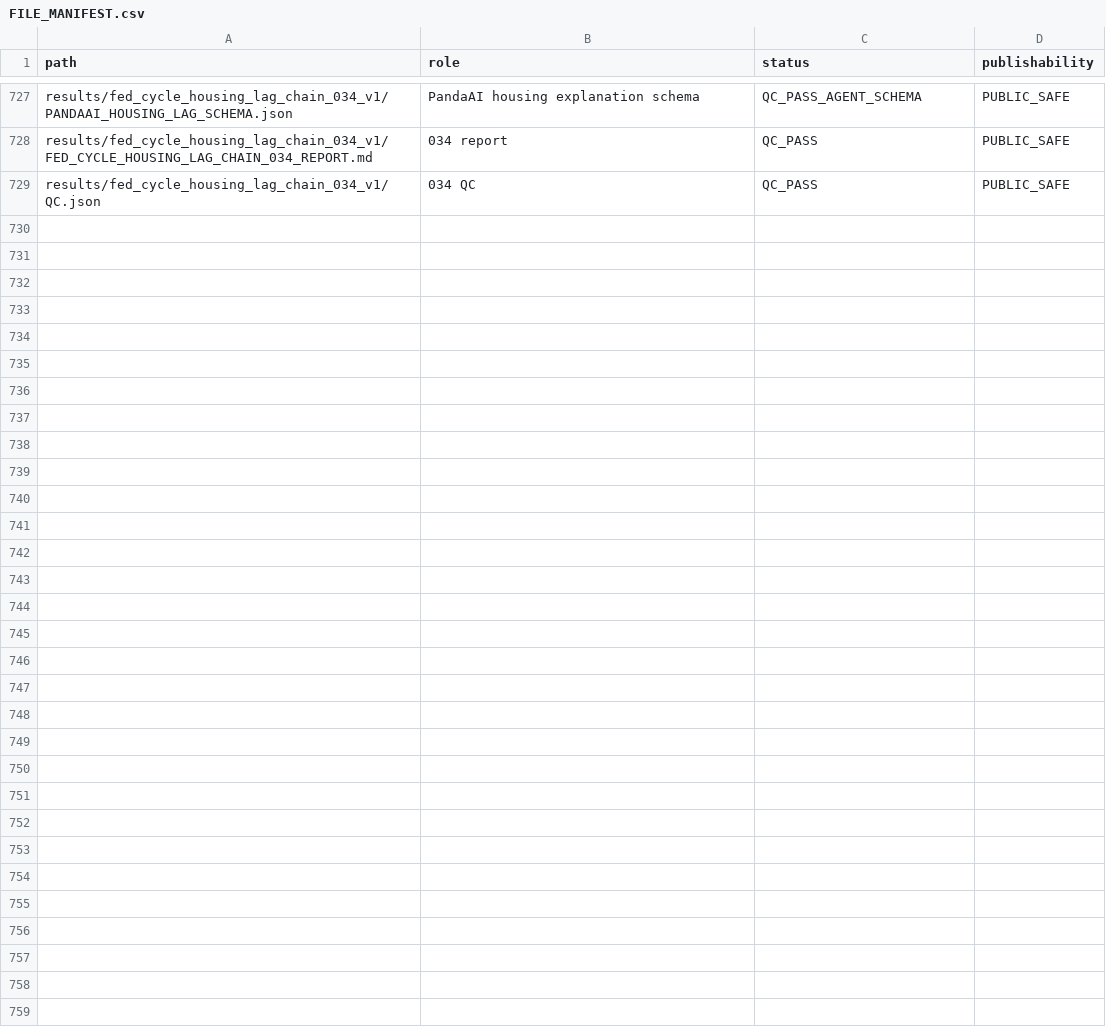
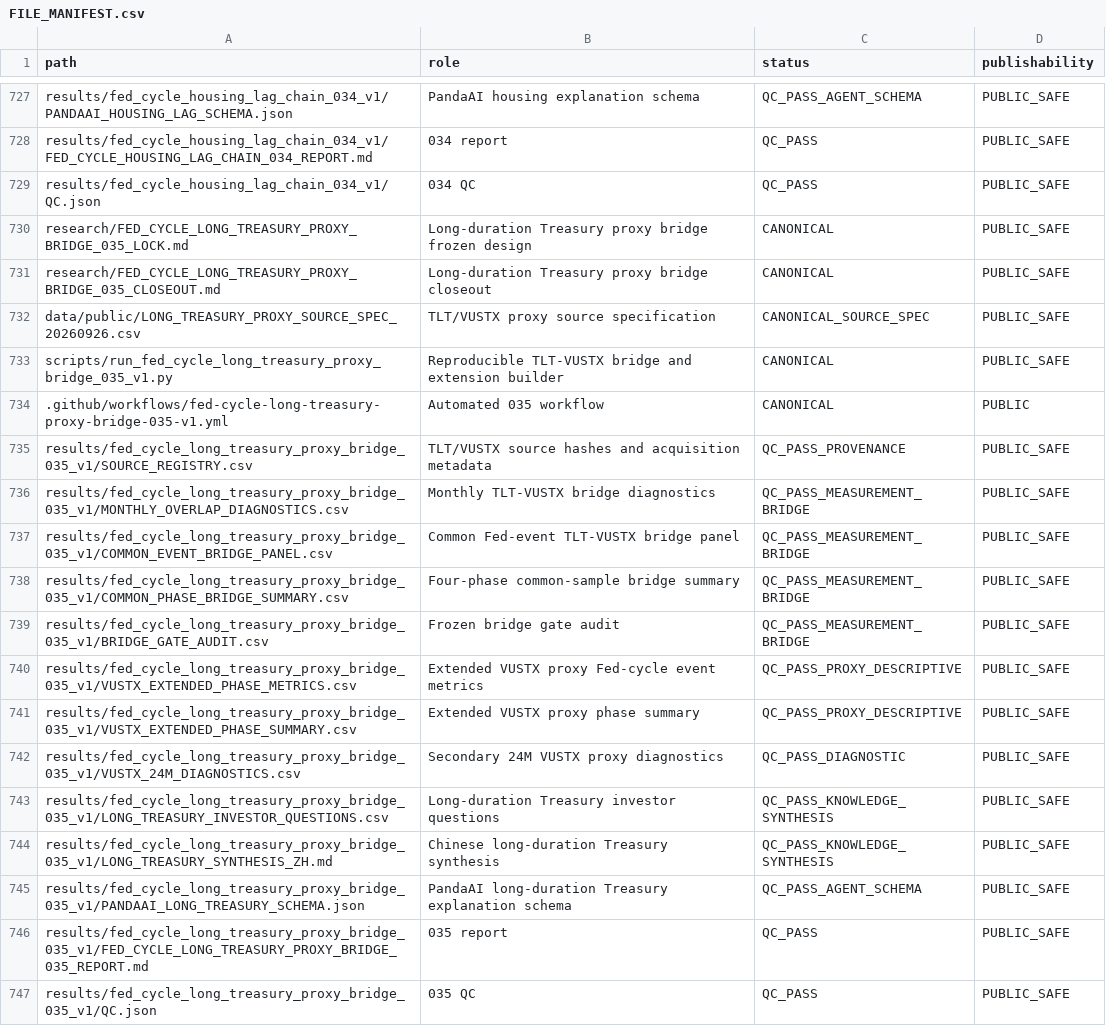
Before and after one commit to xuanyiting68-hash/gss-cb-001-macro-regime-cross-asset, a CSV file: docs/FILE_MANIFEST.csv, drawn as a sheet; only a part is shown, gaps mark what is left out; the diff names each change by its address in the sheet, - before the commit and + after, or states it on an @@ line.

Commit message:
Register 035 files

```diff
--- a/docs/FILE_MANIFEST.csv
+++ b/docs/FILE_MANIFEST.csv
+row 730: research/FED_CYCLE_LONG_TREASURY_PROXY_BRIDGE_035_LOCK.md | Long-duration Treasury proxy bridge frozen design | CANONICAL | PUBLIC_SAFE
+row 731: research/FED_CYCLE_LONG_TREASURY_PROXY_BRIDGE_035_CLOSEOUT.md | Long-duration Treasury proxy bridge closeout | CANONICAL | PUBLIC_SAFE
+row 732: data/public/LONG_TREASURY_PROXY_SOURCE_SPEC_20260926.csv | TLT/VUSTX proxy source specification | CANONICAL_SOURCE_SPEC | PUBLIC_SAFE
+row 733: scripts/run_fed_cycle_long_treasury_proxy_bridge_035_v1.py | Reproducible TLT-VUSTX bridge and extension builder | CANONICAL | PUBLIC_SAFE
+row 734: .github/workflows/fed-cycle-long-treasury-proxy-bridge-035-v1.yml | Automated 035 workflow | CANONICAL | PUBLIC
+row 735: results/fed_cycle_long_treasury_proxy_bridge_035_v1/SOURCE_REGISTRY.csv | TLT/VUSTX source hashes and acquisition metadata | QC_PASS_PROVENANCE | PUBLIC_SAFE
+row 736: results/fed_cycle_long_treasury_proxy_bridge_035_v1/MONTHLY_OVERLAP_DIAGNOSTICS.csv | Monthly TLT-VUSTX bridge diagnostics | QC_PASS_MEASUREMENT_BRIDGE | PUBLIC_SAFE
+row 737: results/fed_cycle_long_treasury_proxy_bridge_035_v1/COMMON_EVENT_BRIDGE_PANEL.csv | Common Fed-event TLT-VUSTX bridge panel | QC_PASS_MEASUREMENT_BRIDGE | PUBLIC_SAFE
+row 738: results/fed_cycle_long_treasury_proxy_bridge_035_v1/COMMON_PHASE_BRIDGE_SUMMARY.csv | Four-phase common-sample bridge summary | QC_PASS_MEASUREMENT_BRIDGE | PUBLIC_SAFE
+row 739: results/fed_cycle_long_treasury_proxy_bridge_035_v1/BRIDGE_GATE_AUDIT.csv | Frozen bridge gate audit | QC_PASS_MEASUREMENT_BRIDGE | PUBLIC_SAFE
+row 740: results/fed_cycle_long_treasury_proxy_bridge_035_v1/VUSTX_EXTENDED_PHASE_METRICS.csv | Extended VUSTX proxy Fed-cycle event metrics | QC_PASS_PROXY_DESCRIPTIVE | PUBLIC_SAFE
+row 741: results/fed_cycle_long_treasury_proxy_bridge_035_v1/VUSTX_EXTENDED_PHASE_SUMMARY.csv | Extended VUSTX proxy phase summary | QC_PASS_PROXY_DESCRIPTIVE | PUBLIC_SAFE
+row 742: results/fed_cycle_long_treasury_proxy_bridge_035_v1/VUSTX_24M_DIAGNOSTICS.csv | Secondary 24M VUSTX proxy diagnostics | QC_PASS_DIAGNOSTIC | PUBLIC_SAFE
+row 743: results/fed_cycle_long_treasury_proxy_bridge_035_v1/LONG_TREASURY_INVESTOR_QUESTIONS.csv | Long-duration Treasury investor questions | QC_PASS_KNOWLEDGE_SYNTHESIS | PUBLIC_SAFE
+row 744: results/fed_cycle_long_treasury_proxy_bridge_035_v1/LONG_TREASURY_SYNTHESIS_ZH.md | Chinese long-duration Treasury synthesis | QC_PASS_KNOWLEDGE_SYNTHESIS | PUBLIC_SAFE
+row 745: results/fed_cycle_long_treasury_proxy_bridge_035_v1/PANDAAI_LONG_TREASURY_SCHEMA.json | PandaAI long-duration Treasury explanation schema | QC_PASS_AGENT_SCHEMA | PUBLIC_SAFE
+row 746: results/fed_cycle_long_treasury_proxy_bridge_035_v1/FED_CYCLE_LONG_TREASURY_PROXY_BRIDGE_035_REPORT.md | 035 report | QC_PASS | PUBLIC_SAFE
+row 747: results/fed_cycle_long_treasury_proxy_bridge_035_v1/QC.json | 035 QC | QC_PASS | PUBLIC_SAFE
```
